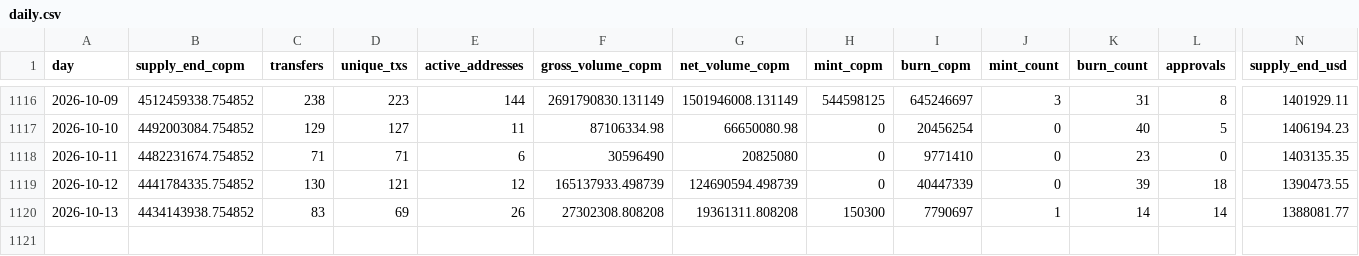
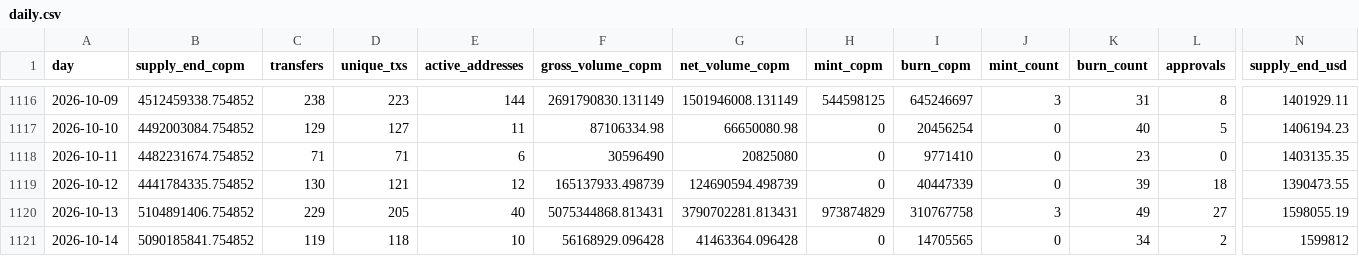
Before and after one commit to juansacdev/copm-onchain-analysis, a CSV file: data/polygon/daily.csv, drawn as a sheet; only a part is shown, gaps mark what is left out; rows hold the shown columns only; the diff covers the shown part only; the diff names each change by its address in the sheet, - before the commit and + after, or states it on an @@ line.

```diff
--- a/data/polygon/daily.csv
+++ b/data/polygon/daily.csv
-B1120 (supply_end_copm): 4434143938.754852
+B1120 (supply_end_copm): 5104891406.754852
-C1120 (transfers): 83
+C1120 (transfers): 229
-D1120 (unique_txs): 69
+D1120 (unique_txs): 205
-E1120 (active_addresses): 26
+E1120 (active_addresses): 40
-F1120 (gross_volume_copm): 27302308.808208
+F1120 (gross_volume_copm): 5075344868.813431
-G1120 (net_volume_copm): 19361311.808208
+G1120 (net_volume_copm): 3790702281.813431
-H1120 (mint_copm): 150300
+H1120 (mint_copm): 973874829
-I1120 (burn_copm): 7790697
+I1120 (burn_copm): 310767758
-J1120 (mint_count): 1
+J1120 (mint_count): 3
-K1120 (burn_count): 14
+K1120 (burn_count): 49
-L1120 (approvals): 14
+L1120 (approvals): 27
-N1120 (supply_end_usd): 1388081.77
+N1120 (supply_end_usd): 1598055.19
+row 1121: 2026-10-14 | 5090185841.754852 | 119 | 118 | 10 | 56168929.096428 | 41463364.096428 | 0 | 14705565 | 0 | 34 | 2 | 1599812
```
Also changed, not shown: 4 edited cells elsewhere in this file, data/celo/daily.csv, data/celo/holders.csv, 17 other files.
